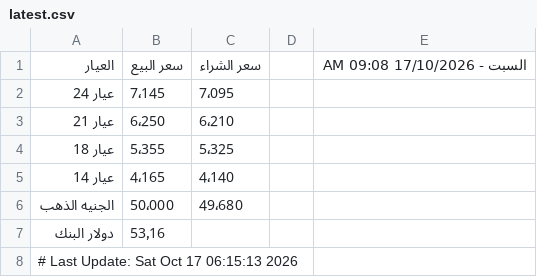
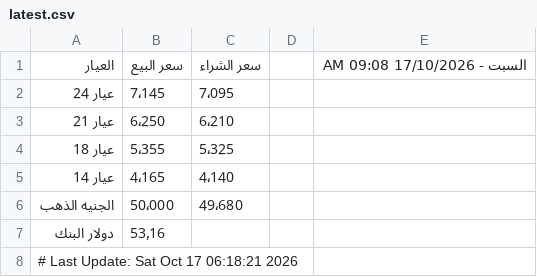
Before and after one commit to abodaapp-hash/sheet-fetcher, a CSV file: data/latest.csv, drawn as a sheet.

```diff
--- a/data/latest.csv
+++ b/data/latest.csv
@@ -7,2 +7,2 @@
 دولار البنك,53٫16,,,
-# Last Update: Sat Oct 17 06:15:13 2026
+# Last Update: Sat Oct 17 06:18:21 2026
```
